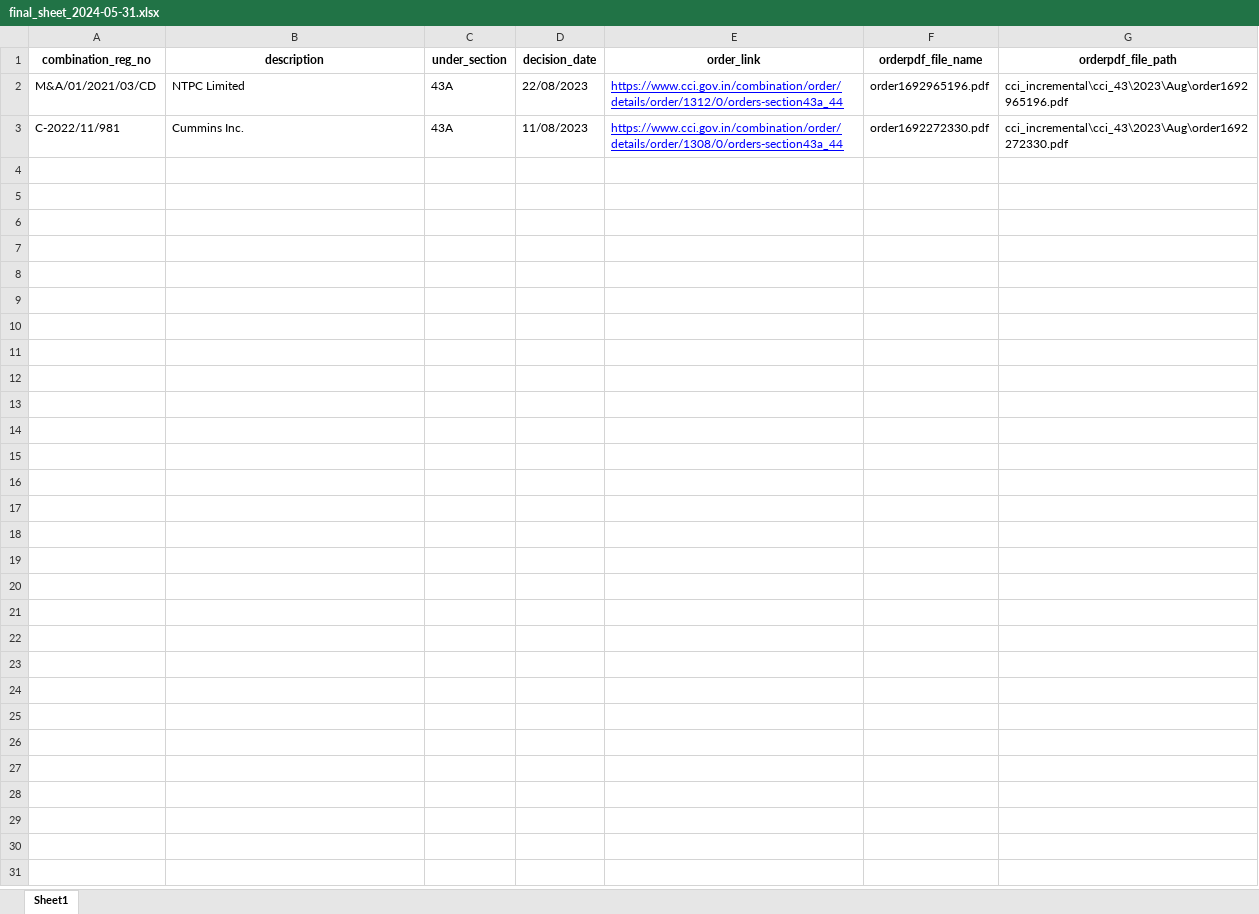
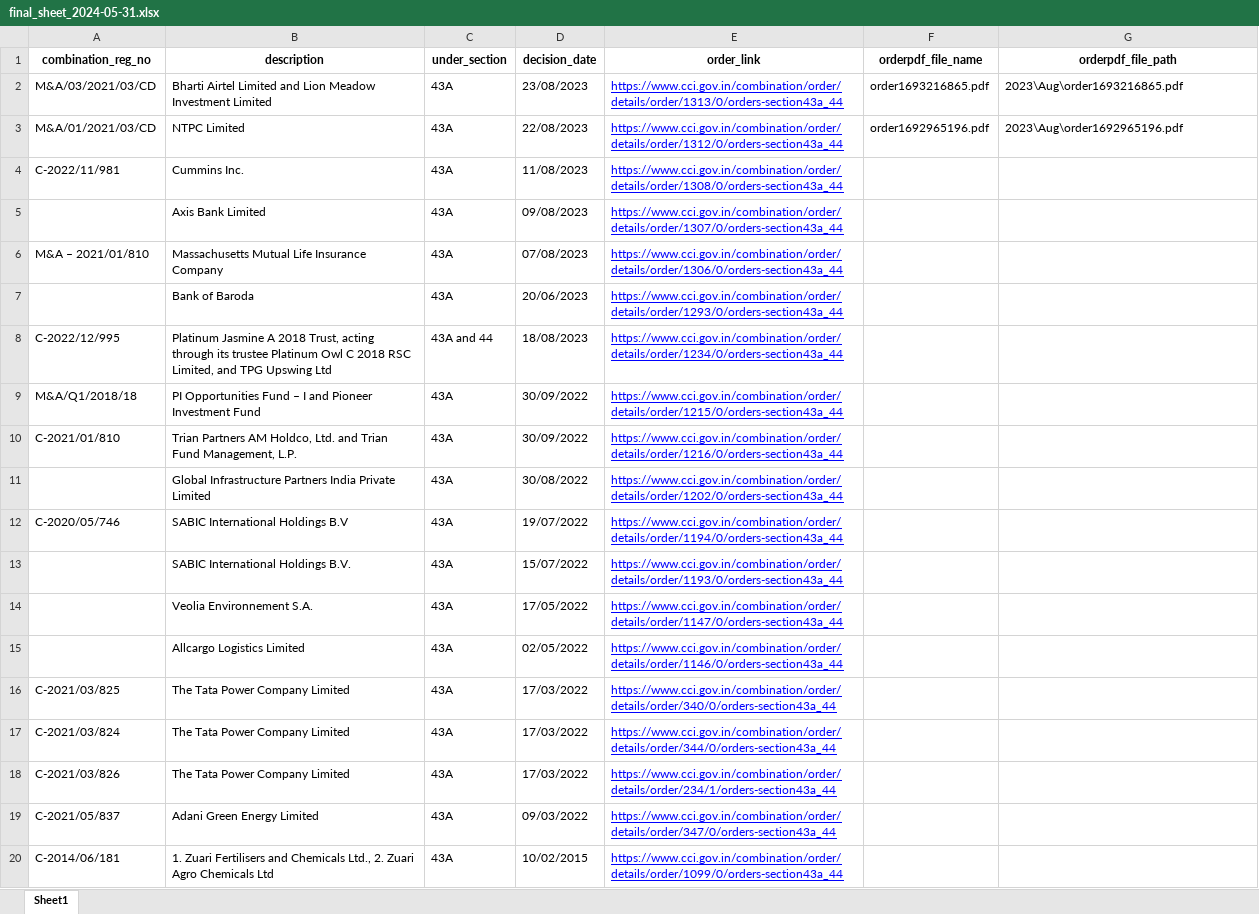
Before and after one commit to kumarpremsathya/cci_incremental, an Excel workbook: data/final_excel_sheet/final_sheet_2024-05-31.xlsx, sheet Sheet1, drawn as a sheet; only a part is shown; values as stored, in another font and other column widths than the file's, no borders; addresses are those after the commit; the diff covers the shown part only; the diff names each change by its address in the sheet, - before the commit and + after, or states it on an @@ line.

```diff
--- a/data/final_excel_sheet/final_sheet_2024-05-31.xlsx (sheet Sheet1)
+++ b/data/final_excel_sheet/final_sheet_2024-05-31.xlsx (sheet Sheet1)
+row 2: M&A/03/2021/03/CD | Bharti Airtel Limited and Lion Meadow Investment Limited | 43A | 23/08/2023 | https://www.cci.gov.in/combination/order/details/order/1313/0/orders-section43a_44 | order1693216865.pdf | 2023\Aug\order1693216865.pdf
-G3 (orderpdf_file_path): cci_incremental\cci_43\2023\Aug\order1692965196.pdf
+G3 (orderpdf_file_path): 2023\Aug\order1692965196.pdf
-F4 (orderpdf_file_name): order1692272330.pdf
+F4 (orderpdf_file_name): (empty)
-G4 (orderpdf_file_path): cci_incremental\cci_43\2023\Aug\order1692272330.pdf
+G4 (orderpdf_file_path): (empty)
+row 5:  | Axis Bank Limited | 43A | 09/08/2023 | https://www.cci.gov.in/combination/order/details/order/1307/0/orders-section43a_44
+row 6: M&A – 2021/01/810 | Massachusetts Mutual Life Insurance Company | 43A | 07/08/2023 | https://www.cci.gov.in/combination/order/details/order/1306/0/orders-section43a_44
+row 7:  | Bank of Baroda | 43A | 20/06/2023 | https://www.cci.gov.in/combination/order/details/order/1293/0/orders-section43a_44
+row 8: C-2022/12/995 | Platinum Jasmine A 2018 Trust, acting through its trustee Platinum Owl C 2018 RSC Limited, and TPG Upswing Ltd | 43A and 44 | 18/08/2023 | https://www.cci.gov.in/combination/order/details/order/1234/0/orders-section43a_44
+row 9: M&A/Q1/2018/18 | PI Opportunities Fund – I and Pioneer Investment Fund | 43A | 30/09/2022 | https://www.cci.gov.in/combination/order/details/order/1215/0/orders-section43a_44
+row 10: C-2021/01/810 | Trian Partners AM Holdco, Ltd. and Trian Fund Management, L.P. | 43A | 30/09/2022 | https://www.cci.gov.in/combination/order/details/order/1216/0/orders-section43a_44
+row 11:  | Global Infrastructure Partners India Private Limited | 43A | 30/08/2022 | https://www.cci.gov.in/combination/order/details/order/1202/0/orders-section43a_44
+row 12: C-2020/05/746 | SABIC International Holdings B.V | 43A | 19/07/2022 | https://www.cci.gov.in/combination/order/details/order/1194/0/orders-section43a_44
+row 13:  | SABIC International Holdings B.V. | 43A | 15/07/2022 | https://www.cci.gov.in/combination/order/details/order/1193/0/orders-section43a_44
+row 14:  | Veolia Environnement S.A. | 43A | 17/05/2022 | https://www.cci.gov.in/combination/order/details/order/1147/0/orders-section43a_44
+row 15:  | Allcargo Logistics Limited | 43A | 02/05/2022 | https://www.cci.gov.in/combination/order/details/order/1146/0/orders-section43a_44
+row 16: C-2021/03/825 | The Tata Power Company Limited | 43A | 17/03/2022 | https://www.cci.gov.in/combination/order/details/order/340/0/orders-section43a_44
+row 17: C-2021/03/824 | The Tata Power Company Limited | 43A | 17/03/2022 | https://www.cci.gov.in/combination/order/details/order/344/0/orders-section43a_44
+row 18: C-2021/03/826 | The Tata Power Company Limited | 43A | 17/03/2022 | https://www.cci.gov.in/combination/order/details/order/234/1/orders-section43a_44
+row 19: C-2021/05/837 | Adani Green Energy Limited | 43A | 09/03/2022 | https://www.cci.gov.in/combination/order/details/order/347/0/orders-section43a_44
+row 20: C-2014/06/181 | 1. Zuari Fertilisers and Chemicals Ltd., 2. Zuari Agro Chemicals Ltd | 43A | 10/02/2015 | https://www.cci.gov.in/combination/order/details/order/1099/0/orders-section43a_44
```
Also changed, not shown: 41 added rows elsewhere in this sheet, data/incremental_excel_sheet/incremental_excel_sheet_2024-05-31.xlsx, 11 other files.
